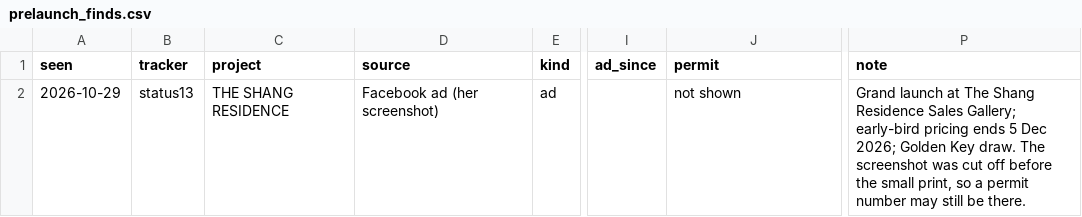
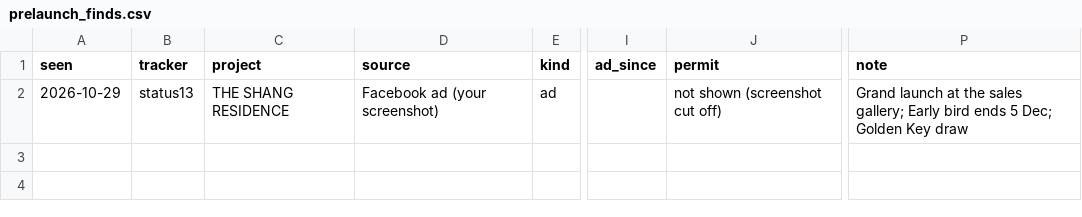
Before and after one commit to smtcu/teduh-tracker, a CSV file: data/prelaunch_finds.csv, drawn as a sheet; only a part is shown, gaps mark what is left out; the diff names each change by its address in the sheet, - before the commit and + after, or states it on an @@ line.

```diff
--- a/data/prelaunch_finds.csv
+++ b/data/prelaunch_finds.csv
-D2 (source): Facebook ad (her screenshot)
+D2 (source): Facebook ad (your screenshot)
-J2 (permit): not shown
+J2 (permit): not shown (screenshot cut off)
-P2 (note): …launch at The Shang Residence Sales Gallery; early-bird pricing ends 5 Dec 2026; Golden Key draw. The screenshot was cut off before the small print, so a permit number may still be there.
+P2 (note): …launch at the sales gallery; Early bird ends 5 Dec; Golden Key draw
```
Also changed, not shown: 1 other file.
